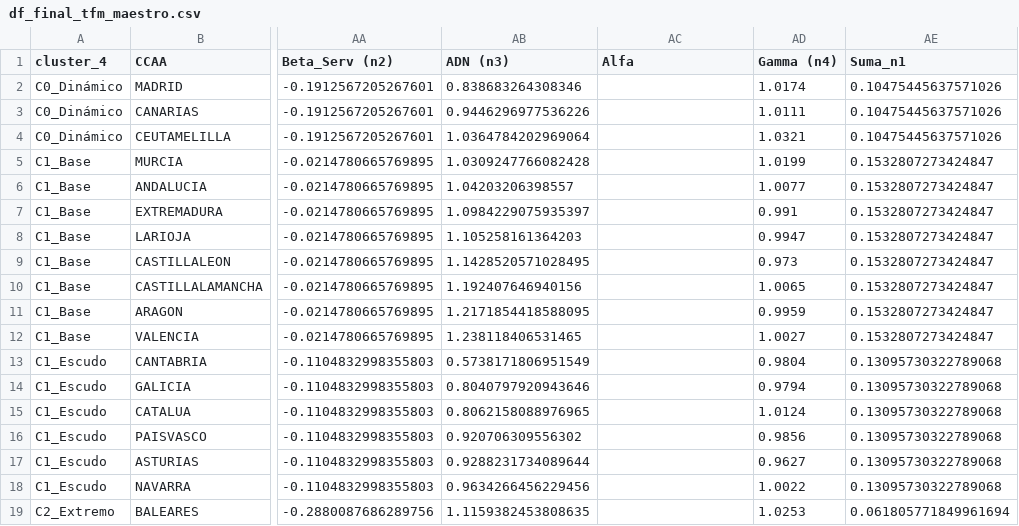
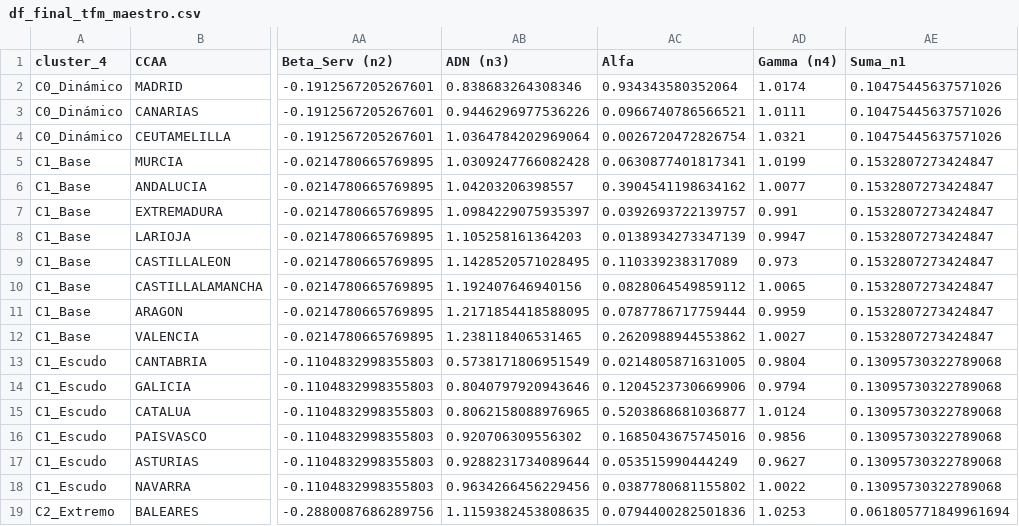
Before and after one commit to LuisaOGH/TFM_archivos, a CSV file: df_final_tfm_maestro.csv, drawn as a sheet; only a part is shown, gaps mark what is left out; the diff names each change by its address in the sheet, - before the commit and + after, or states it on an @@ line.

Commit message:
Actualizando df_final_tfm_maestro.csv desde Colab

```diff
--- a/df_final_tfm_maestro.csv
+++ b/df_final_tfm_maestro.csv
-AC2 (Alfa): (empty)
+AC2 (Alfa): 0.934343580352064
-AC3 (Alfa): (empty)
+AC3 (Alfa): 0.0966740786566521
-AC4 (Alfa): (empty)
+AC4 (Alfa): 0.0026720472826754
-AC5 (Alfa): (empty)
+AC5 (Alfa): 0.0630877401817341
-AC6 (Alfa): (empty)
+AC6 (Alfa): 0.3904541198634162
-AC7 (Alfa): (empty)
+AC7 (Alfa): 0.0392693722139757
-AC8 (Alfa): (empty)
+AC8 (Alfa): 0.0138934273347139
-AC9 (Alfa): (empty)
+AC9 (Alfa): 0.110339238317089
-AC10 (Alfa): (empty)
+AC10 (Alfa): 0.0828064549859112
-AC11 (Alfa): (empty)
+AC11 (Alfa): 0.0787786717759444
-AC12 (Alfa): (empty)
+AC12 (Alfa): 0.2620988944553862
-AC13 (Alfa): (empty)
+AC13 (Alfa): 0.0214805871631005
-AC14 (Alfa): (empty)
+AC14 (Alfa): 0.1204523730669906
-AC15 (Alfa): (empty)
+AC15 (Alfa): 0.5203868681036877
-AC16 (Alfa): (empty)
+AC16 (Alfa): 0.1685043675745016
-AC17 (Alfa): (empty)
+AC17 (Alfa): 0.053515990444249
-AC18 (Alfa): (empty)
+AC18 (Alfa): 0.0387780681155802
-AC19 (Alfa): (empty)
+AC19 (Alfa): 0.0794400282501836
```
